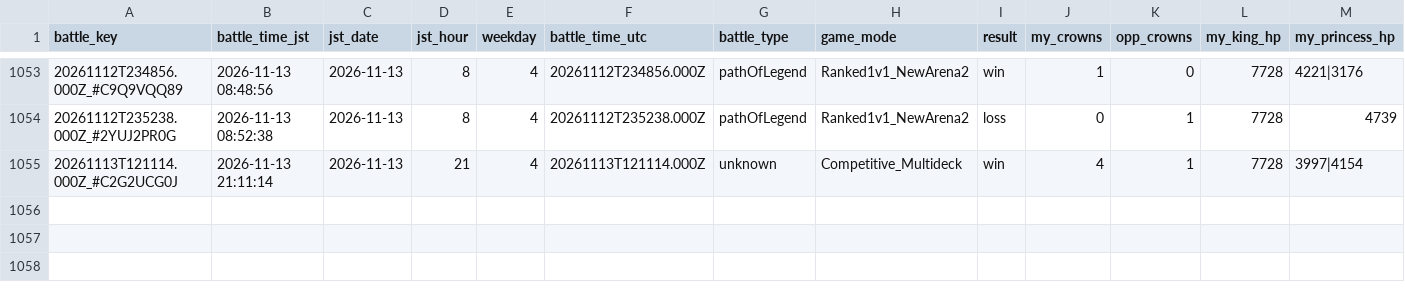
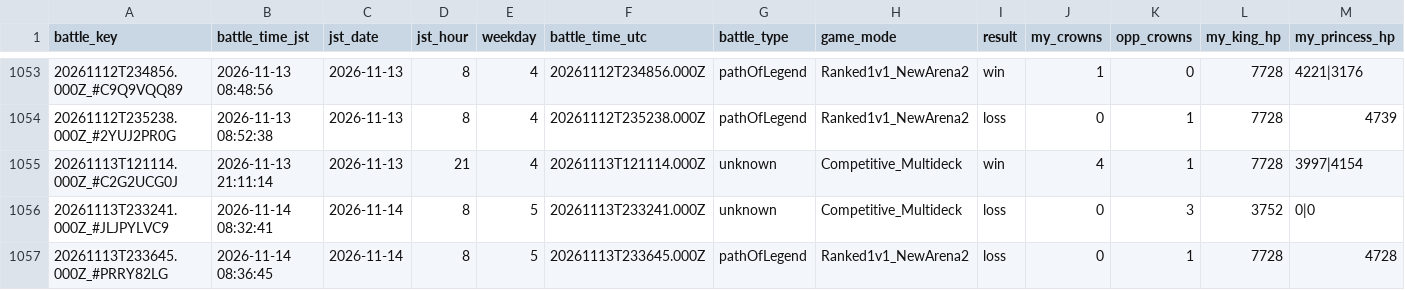
Before and after one commit to koh01201/clash-log, a CSV file: battles.csv, drawn as a sheet; only a part is shown, gaps mark what is left out; rows hold the shown columns only; the diff names each change by its address in the sheet, - before the commit and + after, or states it on an @@ line.

```diff
--- a/battles.csv
+++ b/battles.csv
+row 1056: 20261113T233241.000Z_#JLJPYLVC9 | 2026-11-14 08:32:41 | 2026-11-14 | 8 | 5 | 20261113T233241.000Z | unknown | Competitive_Multideck | loss | 0 | 3 | 3752 | 0|0
+row 1057: 20261113T233645.000Z_#PRRY82LG | 2026-11-14 08:36:45 | 2026-11-14 | 8 | 5 | 20261113T233645.000Z | pathOfLegend | Ranked1v1_NewArena2 | loss | 0 | 1 | 7728 | 4728
```
Also changed, not shown: profile.csv, 2 other files.
